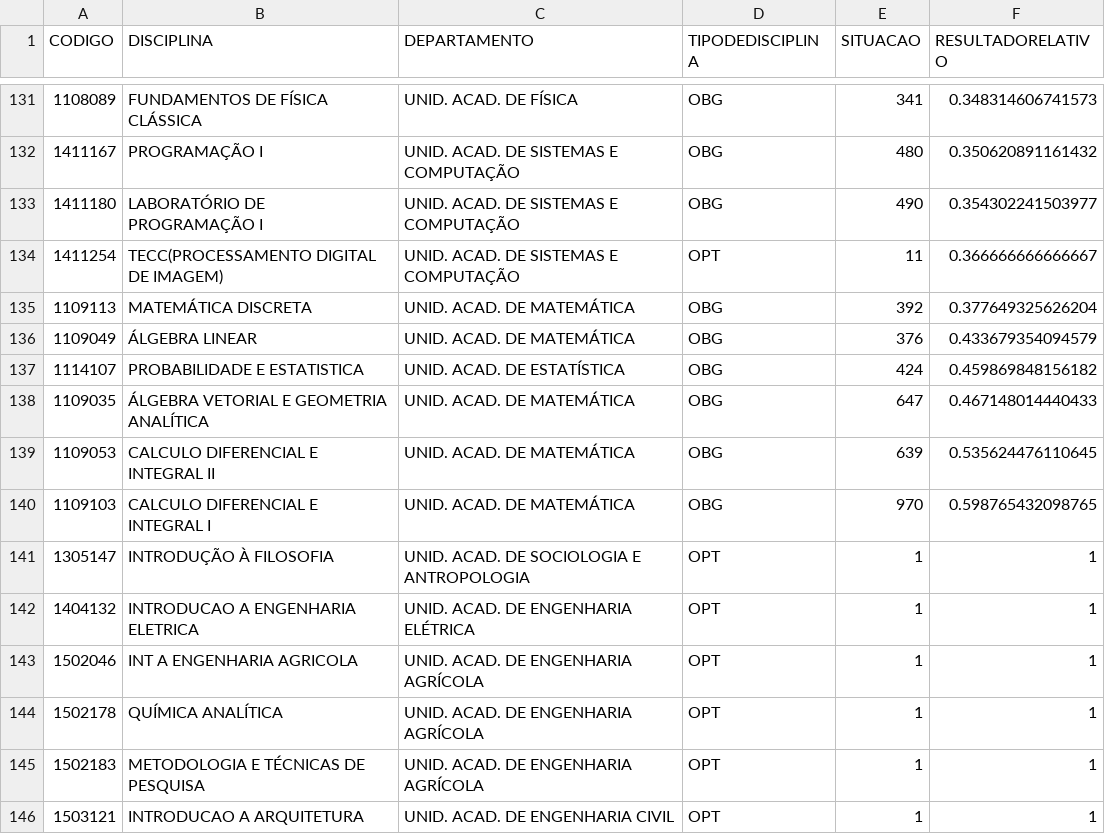
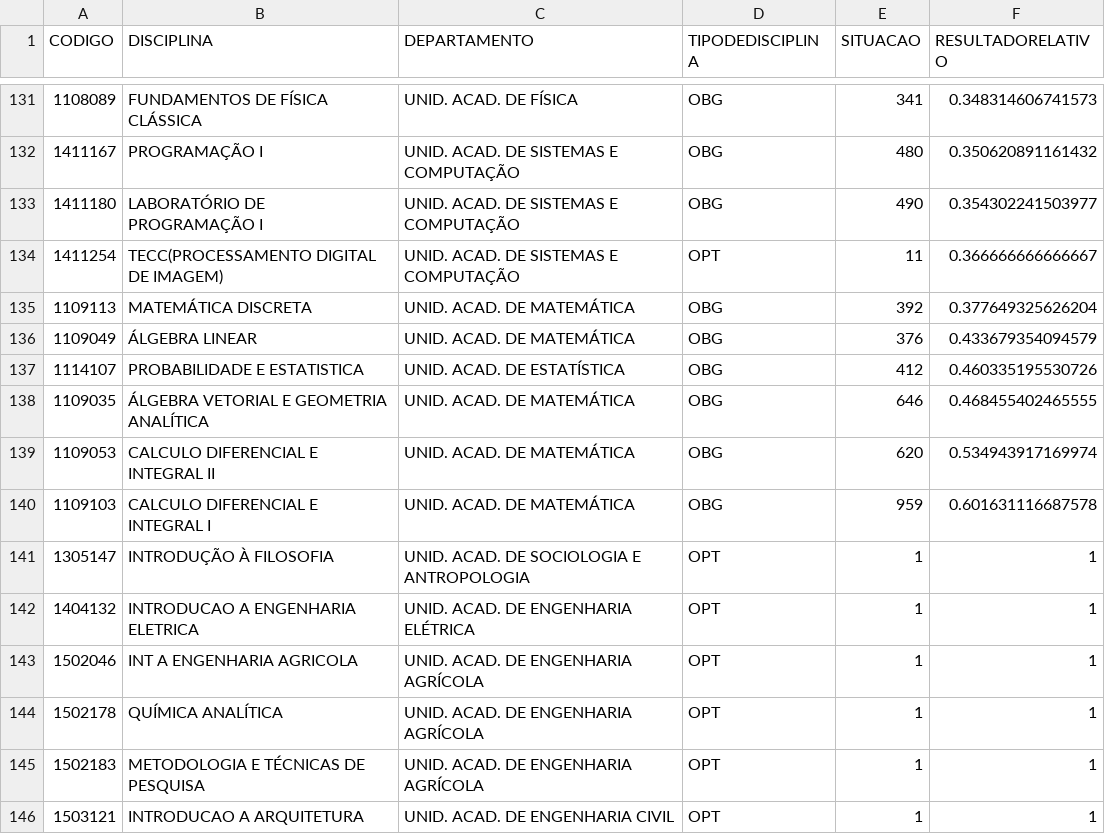
Before and after one commit to analytics-ufcg/ccc-analytics, a CSV file: ccc-analytics-2.0/data/reprovacoes_por_disciplina.csv, drawn as a sheet; only a part is shown, gaps mark what is left out.

```diff
--- a/ccc-analytics-2.0/data/reprovacoes_por_disciplina.csv
+++ b/ccc-analytics-2.0/data/reprovacoes_por_disciplina.csv
@@ -136,6 +136,6 @@
 1109049,"ÁLGEBRA LINEAR","UNID. ACAD. DE MATEMÁTICA","OBG",376,0.433679354094579
-1114107,"PROBABILIDADE E ESTATISTICA","UNID. ACAD. DE ESTATÍSTICA","OBG",424,0.459869848156182
-1109035,"ÁLGEBRA VETORIAL E GEOMETRIA ANALÍTICA","UNID. ACAD. DE MATEMÁTICA","OBG",647,0.467148014440433
-1109053,"CALCULO DIFERENCIAL E INTEGRAL II","UNID. ACAD. DE MATEMÁTICA","OBG",639,0.535624476110645
-1109103,"CALCULO DIFERENCIAL E INTEGRAL I","UNID. ACAD. DE MATEMÁTICA","OBG",970,0.598765432098765
+1114107,"PROBABILIDADE E ESTATISTICA","UNID. ACAD. DE ESTATÍSTICA","OBG",412,0.460335195530726
+1109035,"ÁLGEBRA VETORIAL E GEOMETRIA ANALÍTICA","UNID. ACAD. DE MATEMÁTICA","OBG",646,0.468455402465555
+1109053,"CALCULO DIFERENCIAL E INTEGRAL II","UNID. ACAD. DE MATEMÁTICA","OBG",620,0.534943917169974
+1109103,"CALCULO DIFERENCIAL E INTEGRAL I","UNID. ACAD. DE MATEMÁTICA","OBG",959,0.601631116687578
 1305147,"INTRODUÇÃO À FILOSOFIA","UNID. ACAD. DE SOCIOLOGIA E ANTROPOLOGIA","OPT",1,1
```
Also changed, not shown: ccc-analytics-2.0/data/arquivo_frequencia_absoluta.csv, ccc-analytics-2.0/data/maiores_frequencias_por_disciplina.csv, 7 other files.
